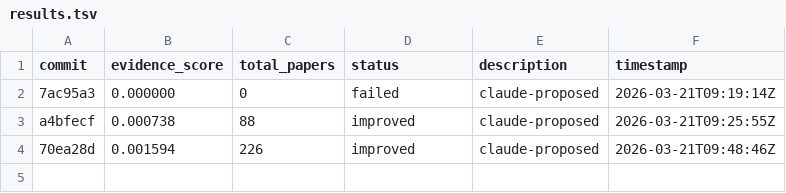
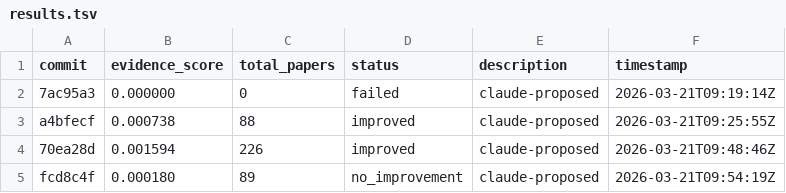
Before and after one commit to notebook-learnzy/learnzy-autoresearch, a TSV file: results.tsv, drawn as a sheet; the diff names each change by its address in the sheet, - before the commit and + after, or states it on an @@ line.

Commit message:
run 20260321T095419Z [ci]

```diff
--- a/results.tsv
+++ b/results.tsv
+row 5: fcd8c4f | 0.000180 | 89 | no_improvement | claude-proposed | 2026-03-21T09:54:19Z
```
